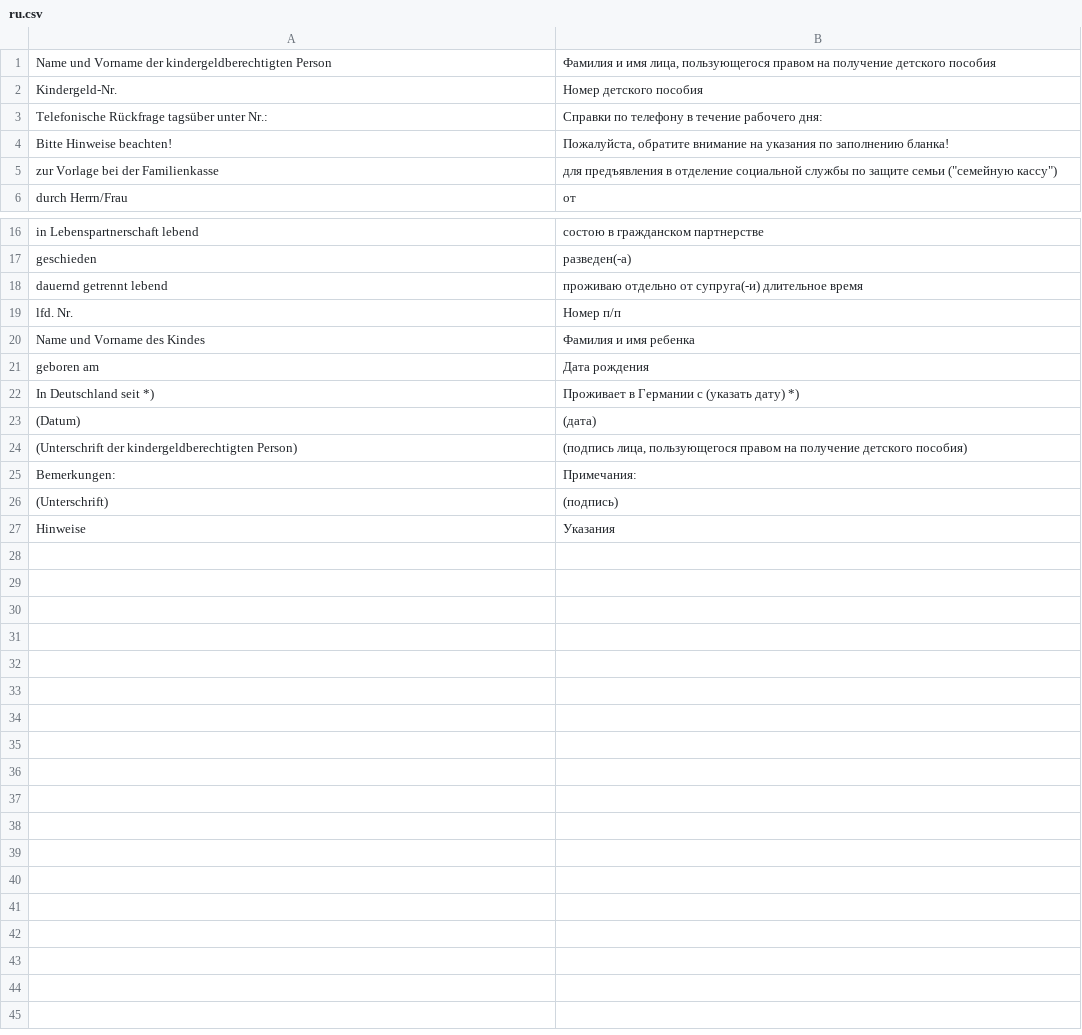
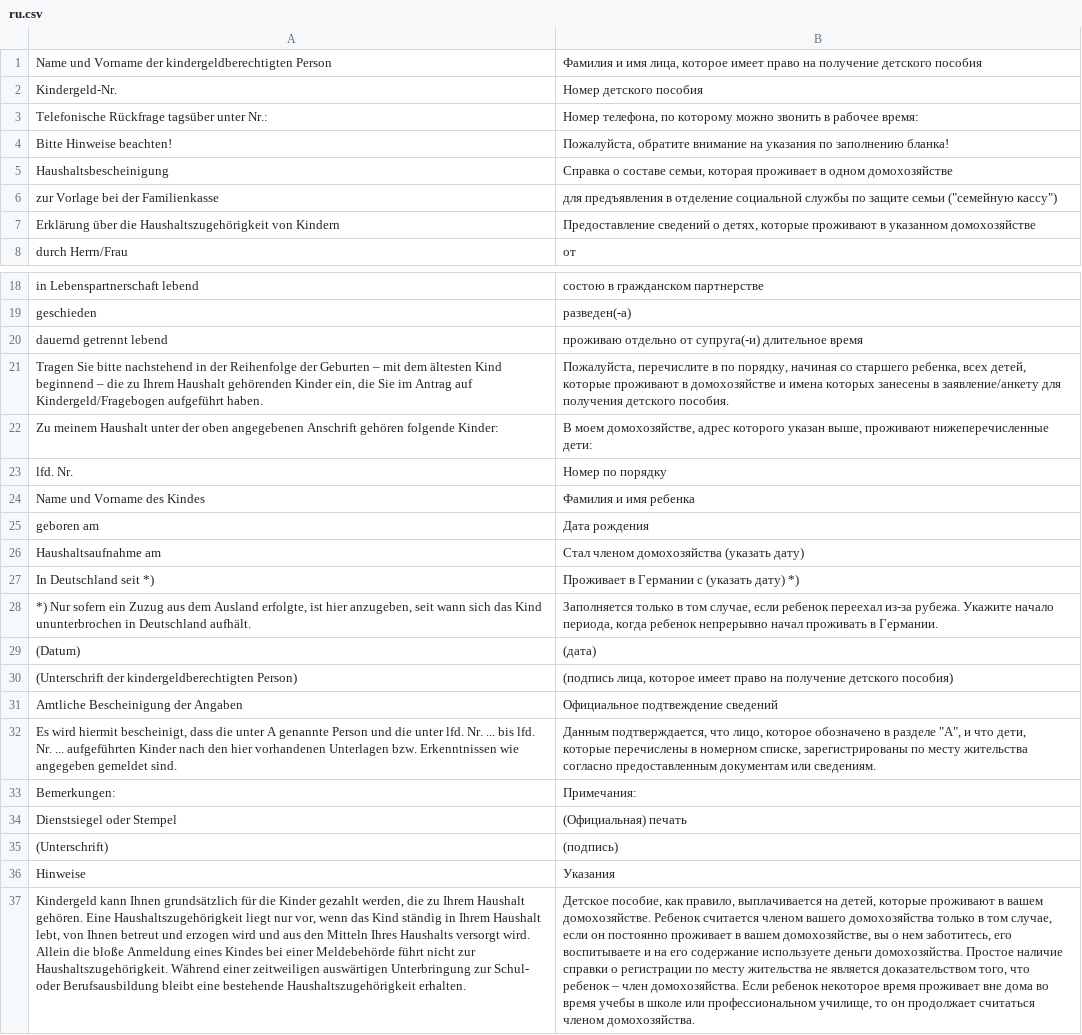
Before and after one commit to kub-berlin/formularprojekt, a CSV file: data/KG3a/ru.csv, drawn as a sheet; only a part is shown, gaps mark what is left out; addresses are those after the commit; the diff names each change by its address in the sheet, - before the commit and + after, or states it on an @@ line.

```diff
--- a/data/KG3a/ru.csv
+++ b/data/KG3a/ru.csv
-B1: …имя лица, пользующегося правом на получение…
+B1: …имя лица, которое имеет право на получение…
-B3: Справки по телефону в течение рабочего дня:
+B3: Номер телефона, по которому можно звонить в рабочее время:
+row 5: Haushaltsbescheinigung | Справка о составе семьи, которая проживает в одном домохозяйстве
+row 7: Erklärung über die Haushaltszugehörigkeit von Kindern | Предоставление сведений о детях, которые проживают в указанном домохозяйстве
+row 21: Tragen Sie bitte nachstehend in der Reihenfolge der Geburten – mit dem ältesten Kind beginnend – die zu Ihrem Haushalt gehörenden Kinder ein, die Sie im Antrag auf Kindergeld/Fragebogen aufgeführt haben. | Пожалуйста, перечислите в по порядку, начиная со старшего ребенка, всех детей, которые проживают в домохозяйстве и имена которых занесены в заявление/анкету для получения детского пособия.
+row 22: Zu meinem Haushalt unter der oben angegebenen Anschrift gehören folgende Kinder: | В моем домохозяйстве, адрес которого указан выше, проживают нижеперечисленные дети:
-B23: Номер п/п
+B23: Номер по порядку
+row 26: Haushaltsaufnahme am | Стал членом домохозяйства (указать дату)
+row 28: *) Nur sofern ein Zuzug aus dem Ausland erfolgte, ist hier anzugeben, seit wann sich das Kind ununterbrochen in Deutschland aufhält. | Заполняется только в том случае, если ребенок переехал из-за рубежа. Укажите начало периода, когда ребенок непрерывно начал проживать в Германии.
-B30: (подпись лица, пользующегося правом на получение…
+B30: (подпись лица, которое имеет право на получение…
+row 31: Amtliche Bescheinigung der Angaben | Официальное подтвеждение сведений
+row 32: Es wird hiermit bescheinigt, dass die unter A genannte Person und die unter lfd. Nr. ... bis lfd. Nr. ... aufgeführten Kinder nach den hier vorhandenen Unterlagen bzw. Erkenntnissen wie angegeben gemeldet sind. | Данным подтверждается, что лицо, которое обозначено в разделе "А", и что дети, которые перечислены в номерном списке, зарегистрированы по месту жительства согласно предоставленным документам или сведениям.
+row 34: Dienstsiegel oder Stempel | (Официальная) печать
+row 37: Kindergeld kann Ihnen grundsätzlich für die Kinder gezahlt werden, die zu Ihrem Haushalt gehören. Eine Haushaltszugehörigkeit liegt nur vor, wenn das Kind ständig in Ihrem Haushalt lebt, von Ihnen betreut und erzogen wird und aus den Mitteln Ihres Haushalts versorgt wird. Allein die bloße Anmeldung eines Kindes bei einer Meldebehörde führt nicht zur Haushaltszugehörigkeit. Während einer zeitweiligen auswärtigen Unterbringung zur Schul- oder Berufsausbildung bleibt eine bestehende Haushaltszugehörigkeit erhalten. | Детское пособие, как правило, выплачивается на детей, которые проживают в вашем домохозяйстве. Ребенок считается членом вашего домохозяйства только в том случае, если он постоянно проживает в вашем домохозяйстве, вы о нем заботитесь, его воспитываете и на его содержание используете деньги домохозяйства. Простое наличие справки о регистрации по месту жительства не является доказательством того, что ребенок – член домохозяйства. Если ребенок некоторое время проживает вне дома во время учебы в школе или профессиональном училище, то он продолжает считаться членом домохозяйства.
```
Also changed, not shown: 2 other files.
